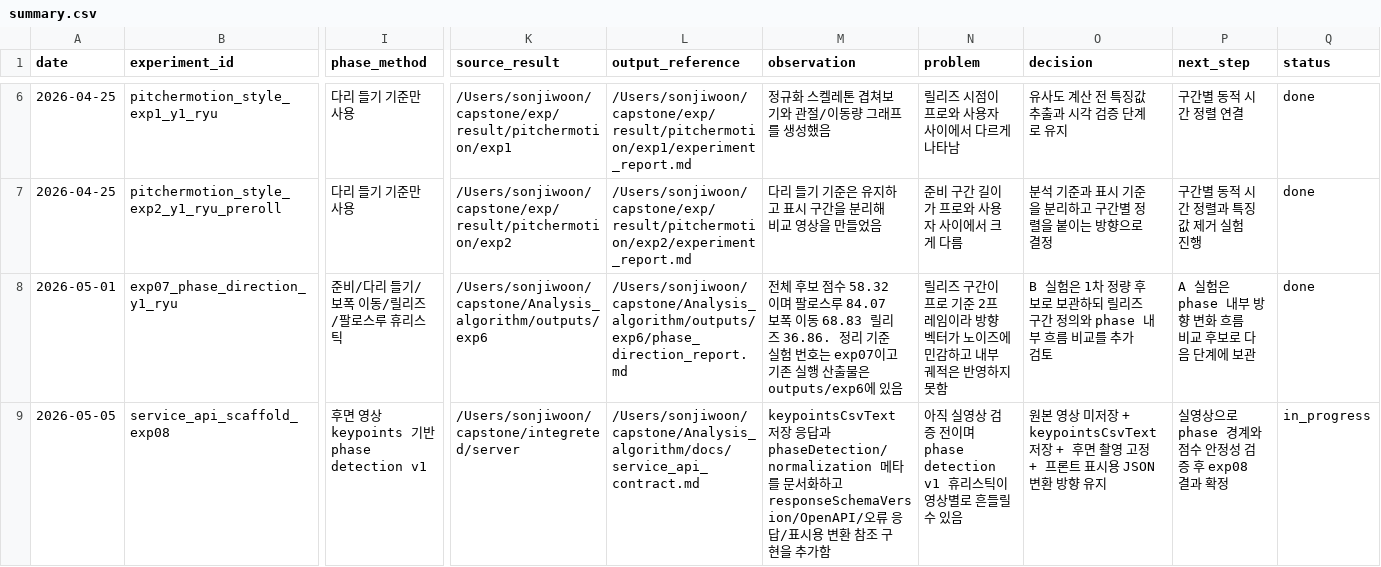
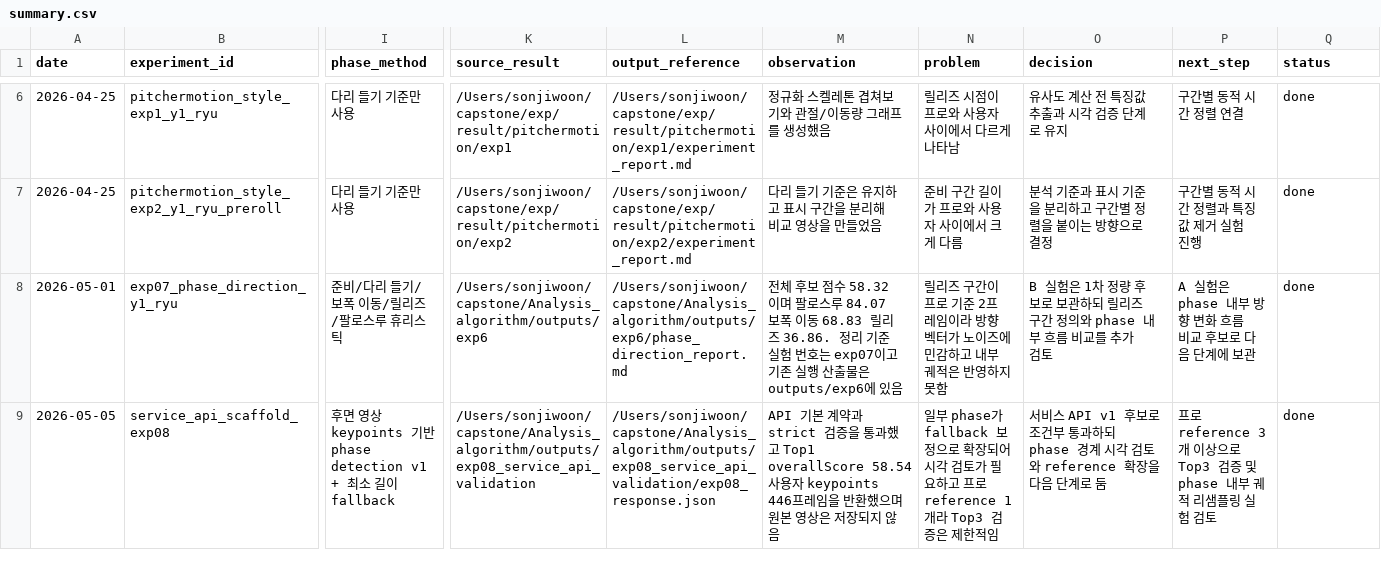
Before and after one commit to 2026Capstone-Yageumyageum/Analysis_algorithm, a CSV file: results/summary.csv, drawn as a sheet; only a part is shown, gaps mark what is left out; the diff names each change by its address in the sheet, - before the commit and + after, or states it on an @@ line.

```diff
--- a/results/summary.csv
+++ b/results/summary.csv
-I9 (phase_method): …detection v1
+I9 (phase_method): …detection v1 + 최소 길이 fallback
-K9 (source_result): /Users/sonjiwoon/capstone/integreted/server
+K9 (source_result): /Users/sonjiwoon/capstone/Analysis_algorithm/outputs/exp08_service_api_validation
-L9 (output_reference): /Users/sonjiwoon/capstone/Analysis_algorithm/docs/service_api_contract.md
+L9 (output_reference): /Users/sonjiwoon/capstone/Analysis_algorithm/outputs/exp08_service_api_validation/exp08_response.json
-M9 (observation): keypointsCsvText 저장 응답과 phaseDetection/normalization 메타를 문서화하고 responseSchemaVersion/OpenAPI/오류 응답/표시용 변환 참조 구현을 추가함
+M9 (observation): API 기본 계약과 strict 검증을 통과했고 Top1 overallScore 58.54 사용자 keypoints 446프레임을 반환했으며 원본 영상은 저장되지 않음
-N9 (problem): 아직 실영상 검증 전이며 phase detection v1 휴리스틱이 영상별로 흔들릴 수 있음
+N9 (problem): 일부 phase가 fallback 보정으로 확장되어 시각 검토가 필요하고 프로 reference 1개라 Top3 검증은 제한적임
-O9 (decision): 원본 영상 미저장 + keypointsCsvText 저장 + 후면 촬영 고정 + 프론트 표시용 JSON 변환 방향 유지
+O9 (decision): 서비스 API v1 후보로 조건부 통과하되 phase 경계 시각 검토와 reference 확장을 다음 단계로 둠
-P9 (next_step): 실영상으로 phase 경계와 점수 안정성 검증 후 exp08 결과 확정
+P9 (next_step): 프로 reference 3개 이상으로 Top3 검증 및 phase 내부 궤적 리샘플링 실험 검토
-Q9 (status): in_progress
+Q9 (status): done
```
Also changed, not shown: 13 other files.
